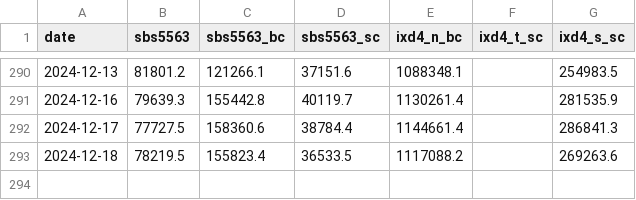
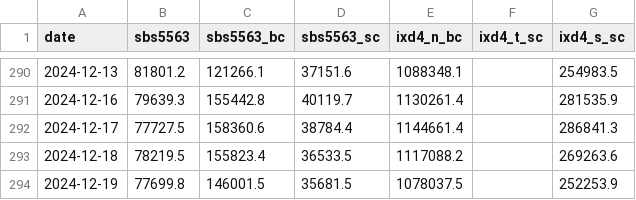
Before and after one commit to jsivak7/roarcollab, a CSV file: data/alloc_balances.csv, drawn as a sheet; only a part is shown, gaps mark what is left out.

```diff
--- a/data/alloc_balances.csv
+++ b/data/alloc_balances.csv
@@ -293 +293,2 @@ date,sbs5563,sbs5563_bc,sbs5563_sc,ixd4_n_bc,ixd4_t_sc,ixd4_s_sc
 2024-12-18,78219.5,155823.4,36533.5,1117088.2,,269263.6
+2024-12-19,77699.8,146001.5,35681.5,1078037.5,,252253.9
```
Also changed, not shown: 2 other files.
